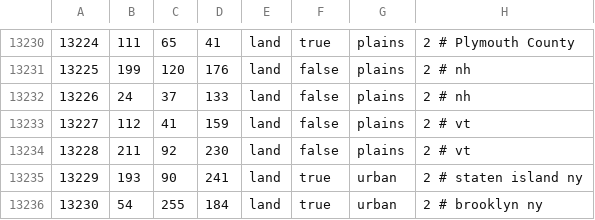
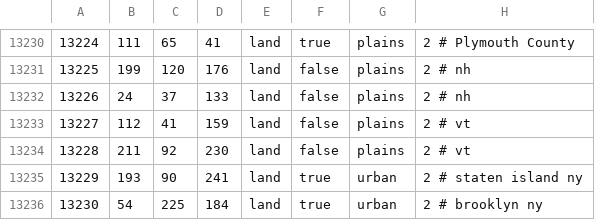
Before and after one commit to battleskorpion/nadivided-dev, a CSV file: usastates_1_7/map/definition.csv, drawn as a sheet; only a part is shown, gaps mark what is left out.

```diff
--- a/usastates_1_7/map/definition.csv
+++ b/usastates_1_7/map/definition.csv
@@ -13235,2 +13235,2 @@
 13229;193;90;241;land;true;urban;2 # staten island ny
-13230;54;255;184;land;true;urban;2 # brooklyn ny
+13230;54;225;184;land;true;urban;2 # brooklyn ny
```
Also changed, not shown: 1 other file.
